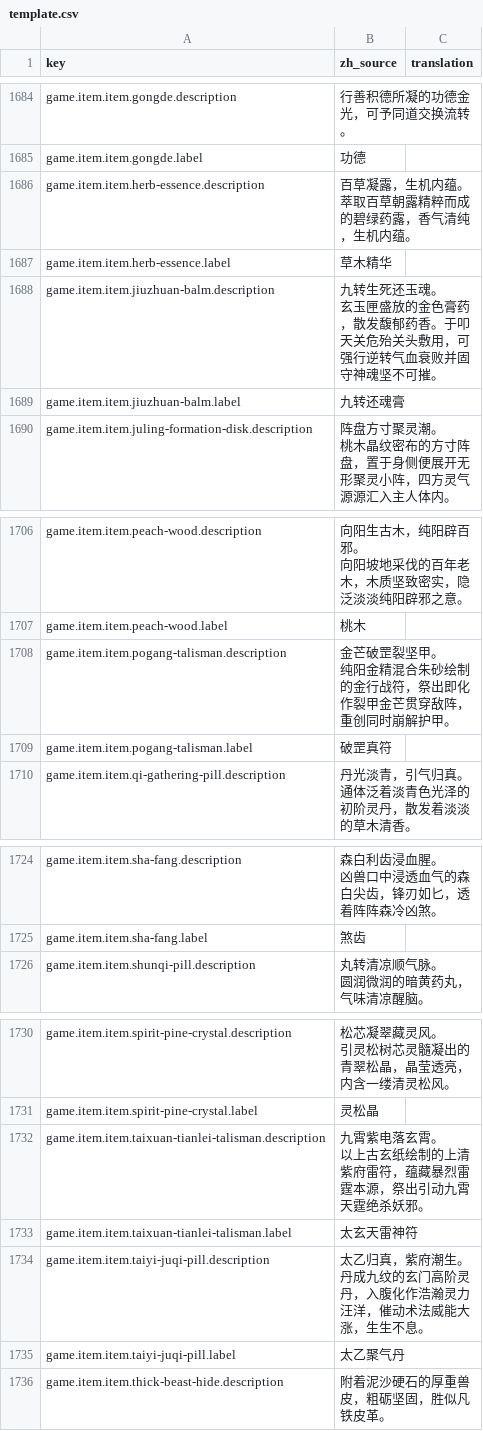
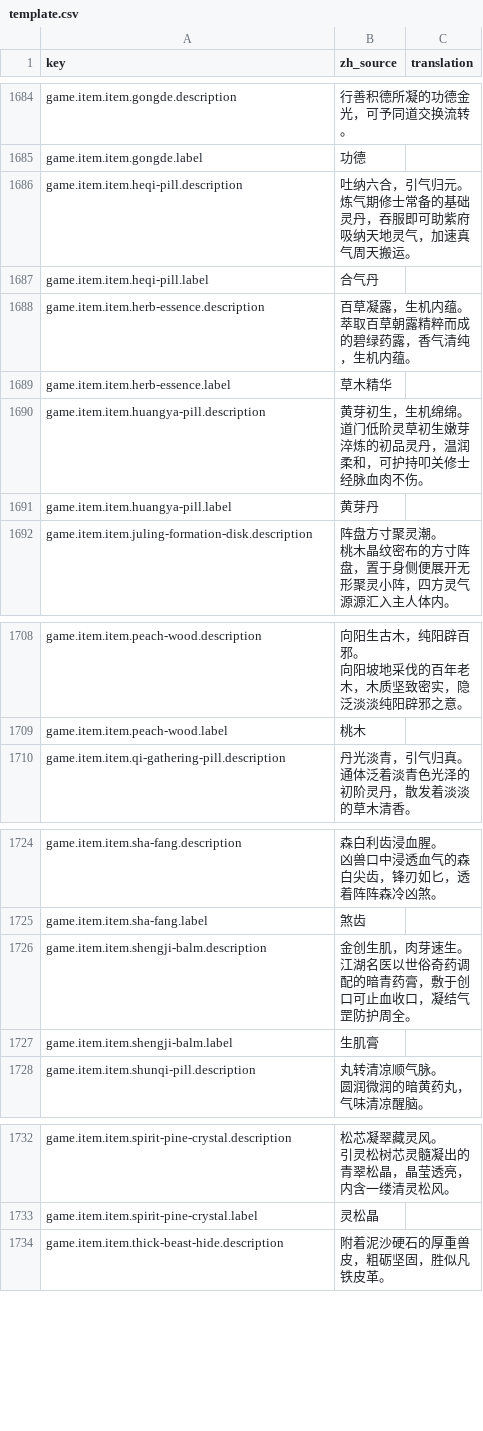
Before and after one commit to fruktoguo/daohua, a CSV file: frontend/public/locales/template.csv, drawn as a sheet; only a part is shown, gaps mark what is left out; the diff covers the shown part only.

```diff
--- a/frontend/public/locales/template.csv
+++ b/frontend/public/locales/template.csv
@@ -1801,2 +1801,5 @@ game.item.item.gongde.description,"行善积德所凝的功德金光，可予同
 game.item.item.gongde.label,"功德",""
+game.item.item.heqi-pill.description,"吐纳六合，引气归元。
+炼气期修士常备的基础灵丹，吞服即可助紫府吸纳天地灵气，加速真气周天搬运。",""
+game.item.item.heqi-pill.label,"合气丹",""
 game.item.item.herb-essence.description,"百草凝露，生机内蕴。
@@ -1804,5 +1807,5 @@ game.item.item.herb-essence.description,"百草凝露，生机内蕴。
 game.item.item.herb-essence.label,"草木精华",""
-game.item.item.jiuzhuan-balm.description,"九转生死还玉魂。
-玄玉匣盛放的金色膏药，散发馥郁药香。于叩天关危殆关头敷用，可强行逆转气血衰败并固守神魂坚不可摧。",""
-game.item.item.jiuzhuan-balm.label,"九转还魂膏",""
+game.item.item.huangya-pill.description,"黄芽初生，生机绵绵。
+道门低阶灵草初生嫩芽淬炼的初品灵丹，温润柔和，可护持叩关修士经脉血肉不伤。",""
+game.item.item.huangya-pill.label,"黄芽丹",""
 game.item.item.juling-formation-disk.description,"阵盘方寸聚灵潮。
@@ -1834,5 +1837,2 @@ game.item.item.peach-wood.description,"向阳生古木，纯阳辟百邪。
 game.item.item.peach-wood.label,"桃木",""
-game.item.item.pogang-talisman.description,"金芒破罡裂坚甲。
-纯阳金精混合朱砂绘制的金行战符，祭出即化作裂甲金芒贯穿敌阵，重创同时崩解护甲。",""
-game.item.item.pogang-talisman.label,"破罡真符",""
 game.item.item.qi-gathering-pill.description,"丹光淡青，引气归真。
@@ -1859,2 +1859,5 @@ game.item.item.sha-fang.description,"森白利齿浸血腥。
 game.item.item.sha-fang.label,"煞齿",""
+game.item.item.shengji-balm.description,"金创生肌，肉芽速生。
+江湖名医以世俗奇药调配的暗青药膏，敷于创口可止血收口，凝结气罡防护周全。",""
+game.item.item.shengji-balm.label,"生肌膏",""
 game.item.item.shunqi-pill.description,"丸转清凉顺气脉。
@@ -1868,8 +1871,2 @@ game.item.item.spirit-pine-crystal.description,"松芯凝翠藏灵风。
 game.item.item.spirit-pine-crystal.label,"灵松晶",""
-game.item.item.taixuan-tianlei-talisman.description,"九霄紫电落玄霄。
-以上古玄纸绘制的上清紫府雷符，蕴藏暴烈雷霆本源，祭出引动九霄天霆绝杀妖邪。",""
-game.item.item.taixuan-tianlei-talisman.label,"太玄天雷神符",""
-game.item.item.taiyi-juqi-pill.description,"太乙归真，紫府潮生。
-丹成九纹的玄门高阶灵丹，入腹化作浩瀚灵力汪洋，催动术法威能大涨，生生不息。",""
-game.item.item.taiyi-juqi-pill.label,"太乙聚气丹",""
 game.item.item.thick-beast-hide.description,"附着泥沙硬石的厚重兽皮，粗砺坚固，胜似凡铁皮革。",""
```
Also changed, not shown: 6 added rows, 8 removed rows and 1 edited cell elsewhere in this file, 7 other files.
